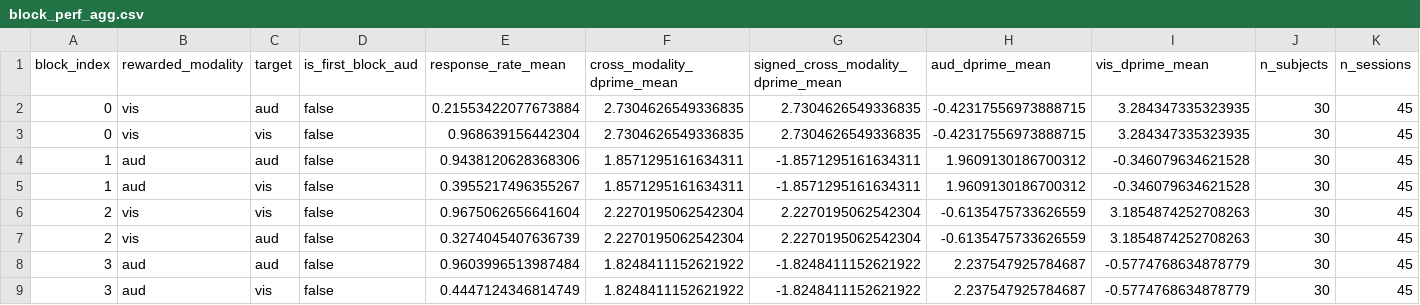
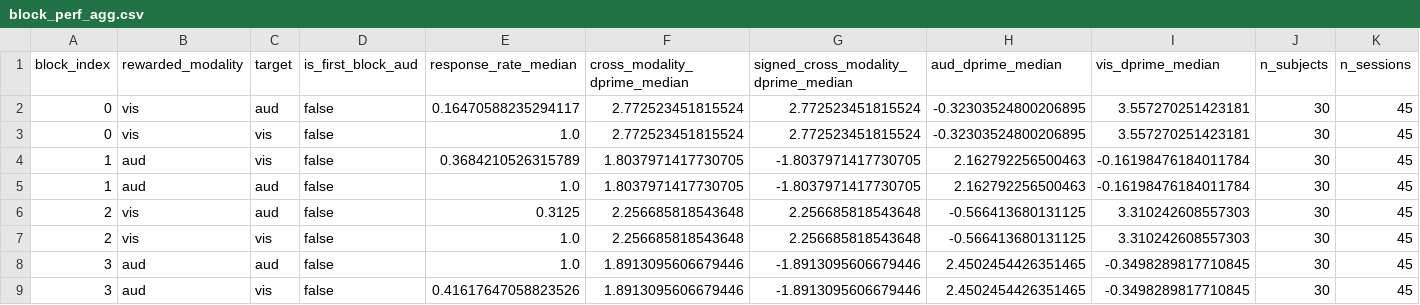
Before and after one commit to AllenNeuralDynamics/dr-bws-figures, a CSV file: figures/fig1/block-performance/block_perf_agg.csv, drawn as a sheet; only a part is shown; the diff covers the shown part only.

Commit message:
Switch to median

```diff
--- a/figures/fig1/block-performance/block_perf_agg.csv
+++ b/figures/fig1/block-performance/block_perf_agg.csv
@@ -1,9 +1,9 @@
-block_index,rewarded_modality,target,is_first_block_aud,response_rate_mean,cross_modality_dprime_mean,signed_cross_modality_dprime_mean,aud_dprime_mean,vis_dprime_mean,n_subjects,n_sessions
-0,vis,aud,false,0.21553422077673884,2.7304626549336835,2.7304626549336835,-0.42317556973888715,3.284347335323935,30,45
-0,vis,vis,false,0.968639156442304,2.7304626549336835,2.7304626549336835,-0.42317556973888715,3.284347335323935,30,45
-1,aud,aud,false,0.9438120628368306,1.8571295161634311,-1.8571295161634311,1.9609130186700312,-0.346079634621528,30,45
-1,aud,vis,false,0.3955217496355267,1.8571295161634311,-1.8571295161634311,1.9609130186700312,-0.346079634621528,30,45
-2,vis,vis,false,0.9675062656641604,2.2270195062542304,2.2270195062542304,-0.6135475733626559,3.1854874252708263,30,45
-2,vis,aud,false,0.3274045407636739,2.2270195062542304,2.2270195062542304,-0.6135475733626559,3.1854874252708263,30,45
-3,aud,aud,false,0.9603996513987484,1.8248411152621922,-1.8248411152621922,2.237547925784687,-0.5774768634878779,30,45
-3,aud,vis,false,0.4447124346814749,1.8248411152621922,-1.8248411152621922,2.237547925784687,-0.5774768634878779,30,45
+block_index,rewarded_modality,target,is_first_block_aud,response_rate_median,cross_modality_dprime_median,signed_cross_modality_dprime_median,aud_dprime_median,vis_dprime_median,n_subjects,n_sessions
+0,vis,aud,false,0.16470588235294117,2.772523451815524,2.772523451815524,-0.32303524800206895,3.557270251423181,30,45
+0,vis,vis,false,1.0,2.772523451815524,2.772523451815524,-0.32303524800206895,3.557270251423181,30,45
+1,aud,vis,false,0.3684210526315789,1.8037971417730705,-1.8037971417730705,2.162792256500463,-0.16198476184011784,30,45
+1,aud,aud,false,1.0,1.8037971417730705,-1.8037971417730705,2.162792256500463,-0.16198476184011784,30,45
+2,vis,aud,false,0.3125,2.256685818543648,2.256685818543648,-0.566413680131125,3.310242608557303,30,45
+2,vis,vis,false,1.0,2.256685818543648,2.256685818543648,-0.566413680131125,3.310242608557303,30,45
+3,aud,aud,false,1.0,1.8913095606679446,-1.8913095606679446,2.4502454426351465,-0.3498289817710845,30,45
+3,aud,vis,false,0.41617647058823526,1.8913095606679446,-1.8913095606679446,2.4502454426351465,-0.3498289817710845,30,45
```
Also changed, not shown: 94 edited cells elsewhere in this file, 4 other files.
